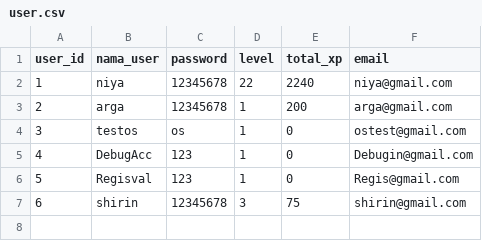
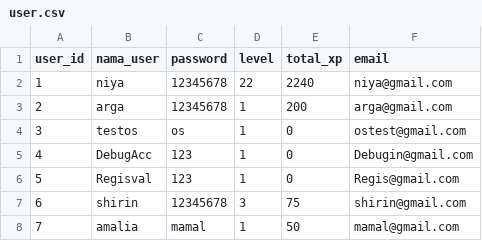
Before and after one commit to syarif-ihya/leveluplife, a CSV file: cli_app/data/user.csv, drawn as a sheet; the diff names each change by its address in the sheet, - before the commit and + after, or states it on an @@ line.

```diff
--- a/cli_app/data/user.csv
+++ b/cli_app/data/user.csv
+row 8: 7 | amalia | mamal | 1 | 50 | mamal@gmail.com
```
Also changed, not shown: cli_app/data/data_achievement.csv, cli_app/data/data_attribute.csv, 2 other files.
